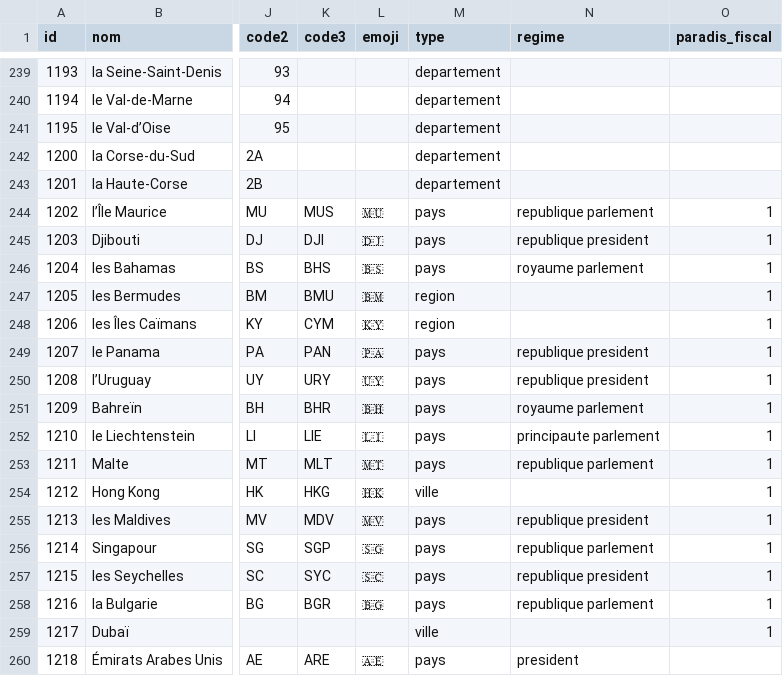
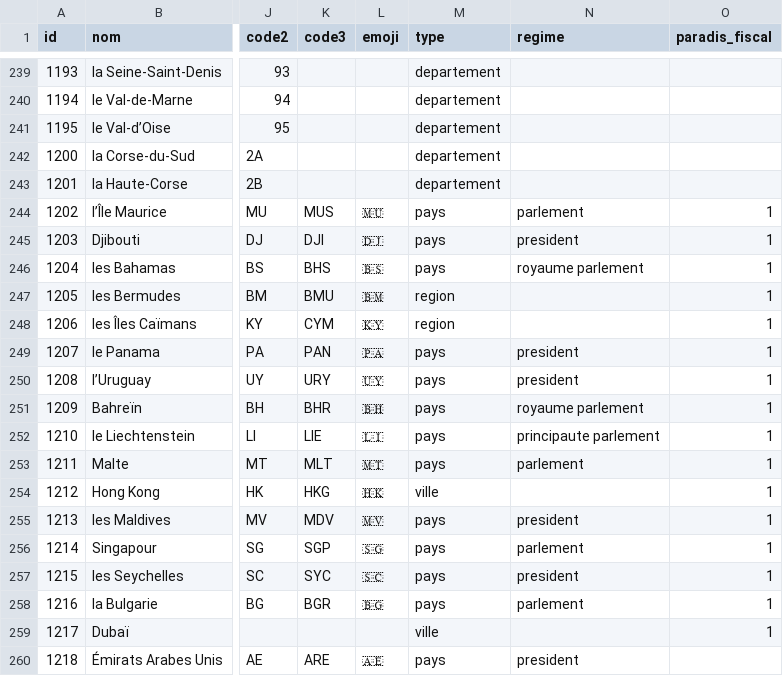
Before and after one commit to AlexieVQ/FlashNewsBot, a CSV file: regles/lieu.csv, drawn as a sheet; only a part is shown, gaps mark what is left out; the diff covers the shown part only; the diff names each change by its address in the sheet, - before the commit and + after, or states it on an @@ line.

Commit message:
Régime republique supprimé

```diff
--- a/regles/lieu.csv
+++ b/regles/lieu.csv
-N244 (regime): republique parlement
+N244 (regime): parlement
-N245 (regime): republique president
+N245 (regime): president
-N249:N250 (regime): republique president
+N249:N250 (regime): president
-N253 (regime): republique parlement
+N253 (regime): parlement
-N255 (regime): republique president
+N255 (regime): president
-N256 (regime): republique parlement
+N256 (regime): parlement
-N257 (regime): republique president
+N257 (regime): president
-N258 (regime): republique parlement
+N258 (regime): parlement
```
Also changed, not shown: 36 edited cells elsewhere in this file, 1 other file.
